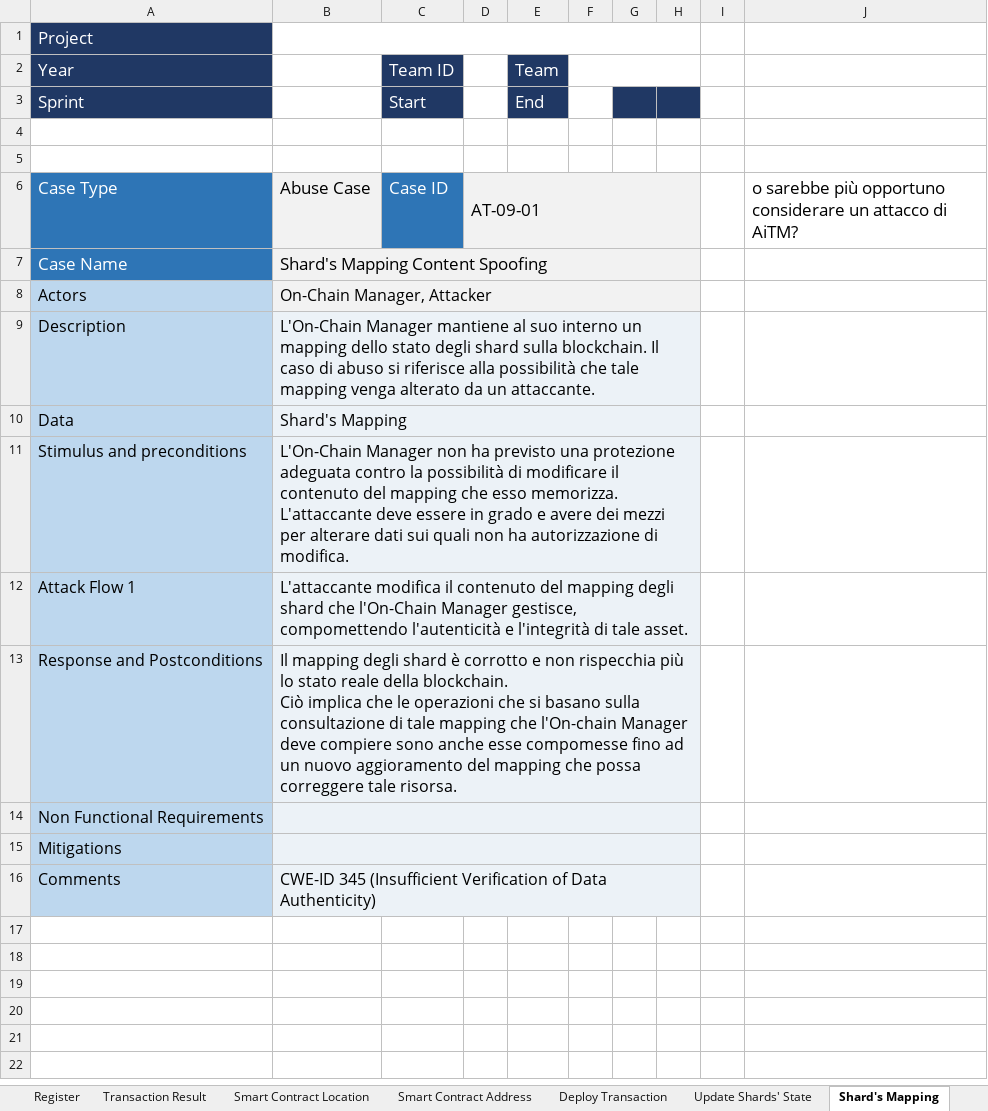
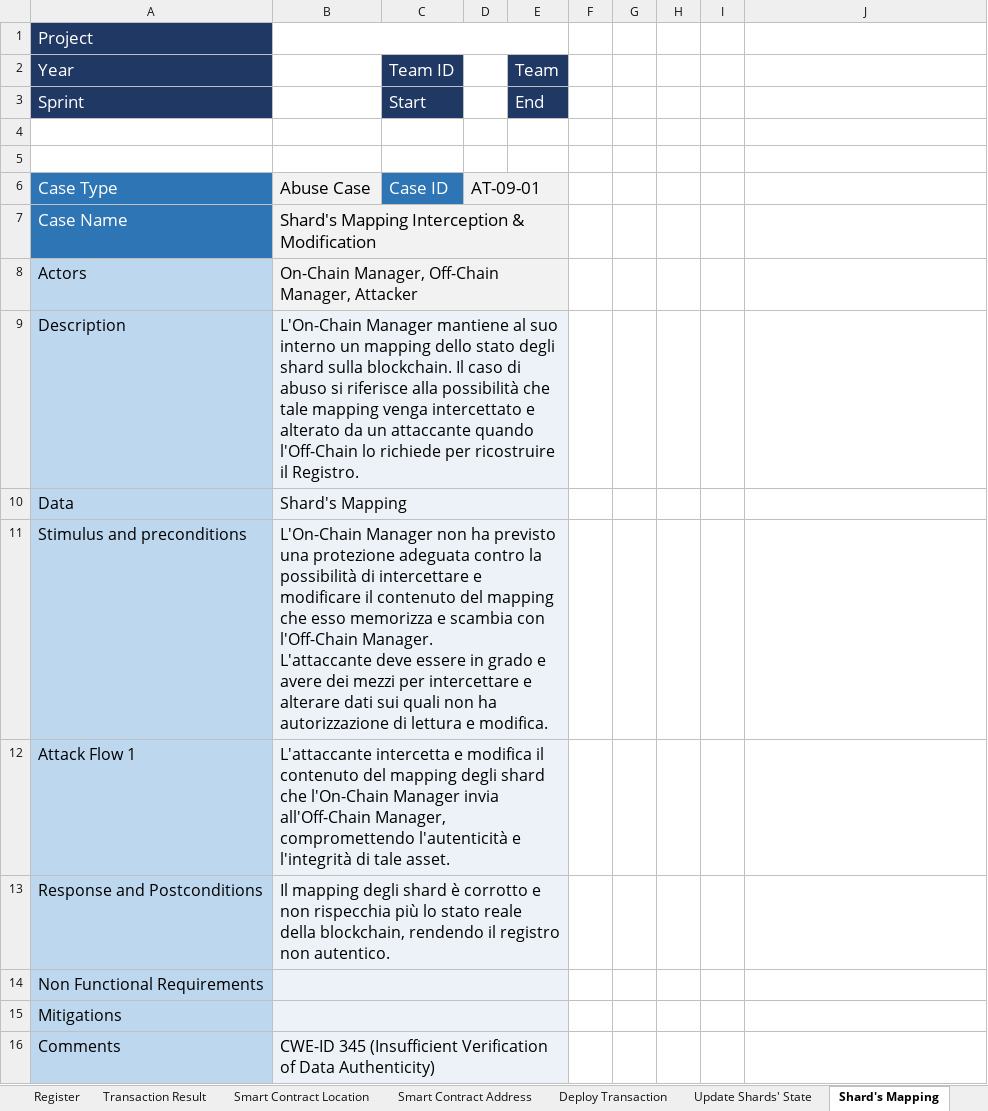
Before and after one commit to AriannaRonci/Librachain, an Excel workbook: Jacobson scheme.xlsx, sheet Shard's Mapping, drawn as a sheet; values as stored, in another font and other column widths than the file's, no borders; conditional formats not drawn; ↵ is a line break in a cell; the diff names each change by its address in the sheet, - before the commit and + after, or states it on an @@ line.

```diff
--- a/Jacobson scheme.xlsx (sheet Shard's Mapping)
+++ b/Jacobson scheme.xlsx (sheet Shard's Mapping)
-B1:H1 merged
+B1:E1 merged
-F2:H2 merged
-G3:H3 fill: #203864
+G3:H3 fill: none
-D6:H6 merged
+D6:E6 merged
-F6:H8 fill: #F2F2F2
+F6:H8 fill: none
-J6: o sarebbe più opportuno considerare un attacco di AiTM?
+J6: (empty)
-B7: Shard's Mapping Content Spoofing
+B7: Shard's Mapping Interception & Modification
-B7:H7 merged
+B7:E7 merged
-B8: On-Chain Manager, Attacker
+B8: On-Chain Manager, Off-Chain Manager, Attacker
-B8:H8 merged
+B8:E8 merged
-B9: …mapping venga alterato da un attaccante.
+B9: …mapping venga intercettato e alterato da un attaccante quando l'Off-Chain lo richiede per ricostruire il Registro.
-B9:H9 merged
+B9:E9 merged
-F9:H16 fill: #ECF2F7
+F9:H16 fill: none
-B10:H10 merged
+B10:E10 merged
-B11: …possibilità di modificare il contenuto del mapping che esso memorizza. ↵ L'attaccante deve essere in grado e avere dei mezzi per alterare dati sui quali non ha autorizzazione di modifica.
+B11: …possibilità di intercettare e modificare il contenuto del mapping che esso memorizza e scambia con l'Off-Chain Manager. ↵ L'attaccante deve essere in grado e avere dei mezzi per intercettare e alterare dati sui quali non ha autorizzazione di lettura e modifica.
-B11:H11 merged
+B11:E11 merged
-B12: L'attaccante modifica il contenuto del mapping degli shard che l'On-Chain Manager gestisce, compomettendo l'autenticità e…
+B12: L'attaccante intercetta e modifica il contenuto del mapping degli shard che l'On-Chain Manager invia all'Off-Chain Manager, compromettendo l'autenticità e…
-B12:H12 merged
+B12:E12 merged
-B13: …reale della blockchain. ↵ Ciò implica che le operazioni che si basano sulla consultazione di tale mapping che l'On-chain Manager deve compiere sono anche esse compomesse fino ad un nuovo aggioramento del mapping che possa correggere tale risorsa.
+B13: …reale della blockchain, rendendo il registro non autentico.
-B13:H13 merged
+B13:E13 merged
-B14:H14 merged
+B14:E14 merged
-B15:H15 merged
+B15:E15 merged
-B16:H16 merged
+B16:E16 merged
```
Also changed, not shown: sheet Update Shards' State, sheet Shard's Address, sheet Deploy Transaction, other sheet tabs, DUAl-STRIDE.xlsx.
